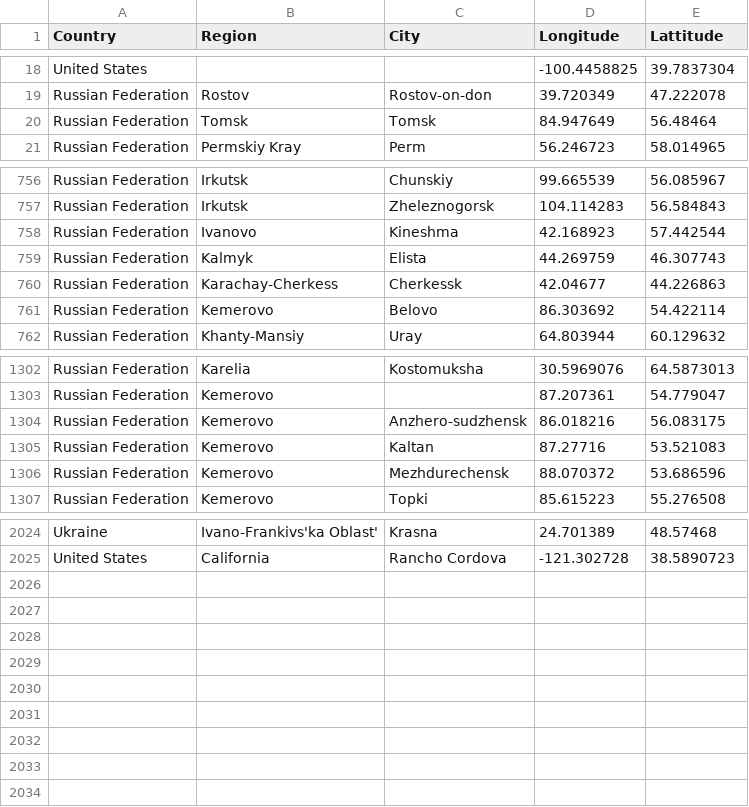
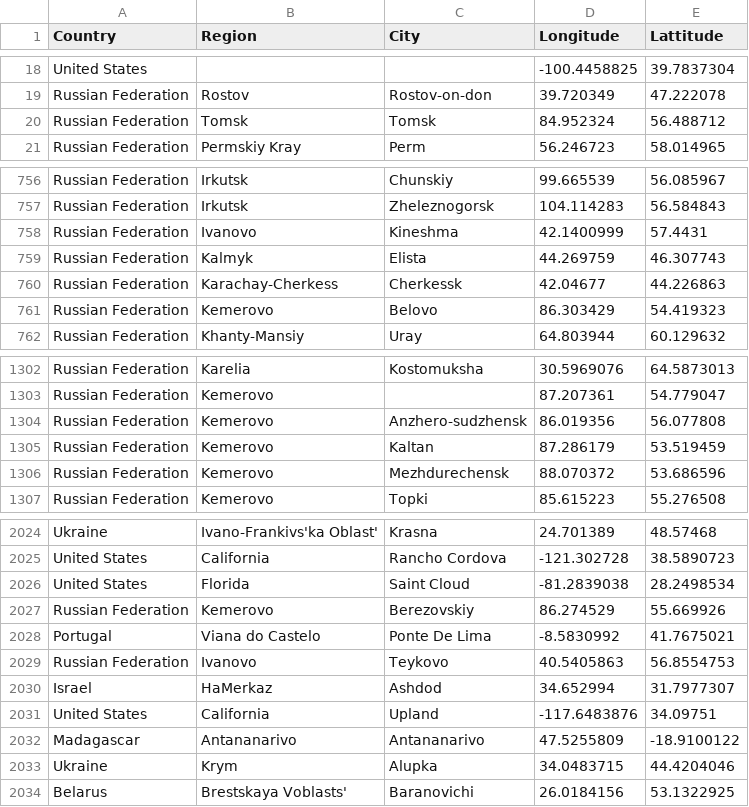
Before and after one commit to lyokha/statcounter-utils, a CSV file: geocode.csv, drawn as a sheet; only a part is shown, gaps mark what is left out; the diff covers the shown part only.

```diff
--- a/geocode.csv
+++ b/geocode.csv
@@ -19,3 +19,3 @@ United States;;;-100.4458825;39.7837304
 Russian Federation;Rostov;Rostov-on-don;39.720349;47.222078
-Russian Federation;Tomsk;Tomsk;84.947649;56.48464
+Russian Federation;Tomsk;Tomsk;84.952324;56.488712
 Russian Federation;Permskiy Kray;Perm;56.246723;58.014965
@@ -757,6 +757,6 @@ Russian Federation;Irkutsk;Chunskiy;99.665539;56.085967
 Russian Federation;Irkutsk;Zheleznogorsk;104.114283;56.584843
-Russian Federation;Ivanovo;Kineshma;42.168923;57.442544
+Russian Federation;Ivanovo;Kineshma;42.1400999;57.4431
 Russian Federation;Kalmyk;Elista;44.269759;46.307743
 Russian Federation;Karachay-Cherkess;Cherkessk;42.04677;44.226863
-Russian Federation;Kemerovo;Belovo;86.303692;54.422114
+Russian Federation;Kemerovo;Belovo;86.303429;54.419323
 Russian Federation;Khanty-Mansiy;Uray;64.803944;60.129632
@@ -1303,4 +1303,4 @@ Russian Federation;Karelia;Kostomuksha;30.5969076;64.5873013
 Russian Federation;Kemerovo;;87.207361;54.779047
-Russian Federation;Kemerovo;Anzhero-sudzhensk;86.018216;56.083175
-Russian Federation;Kemerovo;Kaltan;87.27716;53.521083
+Russian Federation;Kemerovo;Anzhero-sudzhensk;86.019356;56.077808
+Russian Federation;Kemerovo;Kaltan;87.286179;53.519459
 Russian Federation;Kemerovo;Mezhdurechensk;88.070372;53.686596
@@ -2025 +2025,10 @@ Ukraine;Ivano-Frankivs'ka Oblast';Krasna;24.701389;48.57468
 United States;California;Rancho Cordova;-121.302728;38.5890723
+United States;Florida;Saint Cloud;-81.2839038;28.2498534
+Russian Federation;Kemerovo;Berezovskiy;86.274529;55.669926
+Portugal;Viana do Castelo;Ponte De Lima;-8.5830992;41.7675021
+Russian Federation;Ivanovo;Teykovo;40.5405863;56.8554753
+Israel;HaMerkaz;Ashdod;34.652994;31.7977307
+United States;California;Upland;-117.6483876;34.09751
+Madagascar;Antananarivo;Antananarivo;47.5255809;-18.9100122
+Ukraine;Krym;Alupka;34.0483715;44.4204046
+Belarus;Brestskaya Voblasts';Baranovichi;26.0184156;53.1322925
```
Also changed, not shown: 11 edited cells elsewhere in this file, 1 other file.
